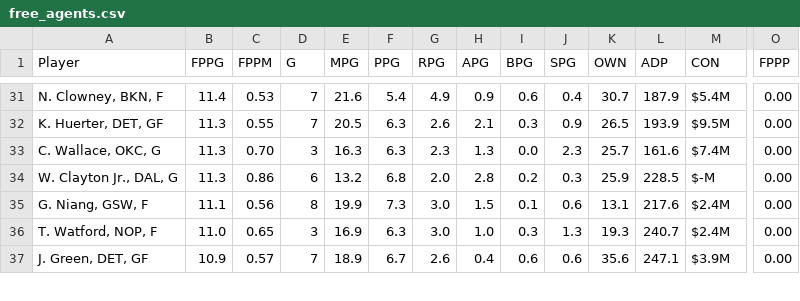
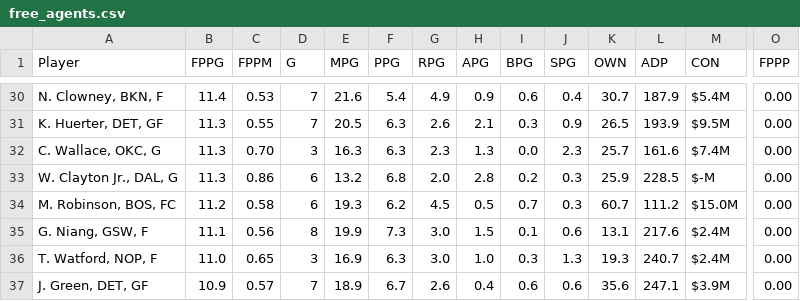
Before and after one commit to fedecast/SandC_draft, a CSV file: data/free_agents.csv, drawn as a sheet; only a part is shown, gaps mark what is left out; rows hold the shown columns only; the diff covers the shown part only; the diff names each change by its address in the sheet, - before the commit and + after, or states it on an @@ line.

```diff
--- a/data/free_agents.csv
+++ b/data/free_agents.csv
+row 34: M. Robinson, BOS, FC | 11.2 | 0.58 | 6 | 19.3 | 6.2 | 4.5 | 0.5 | 0.7 | 0.3 | 60.7 | 111.2 | $15.0M | 0.00
```
Also changed, not shown: 2 added rows, 3 removed rows and 2 edited cells elsewhere in this file, 4 other files.
